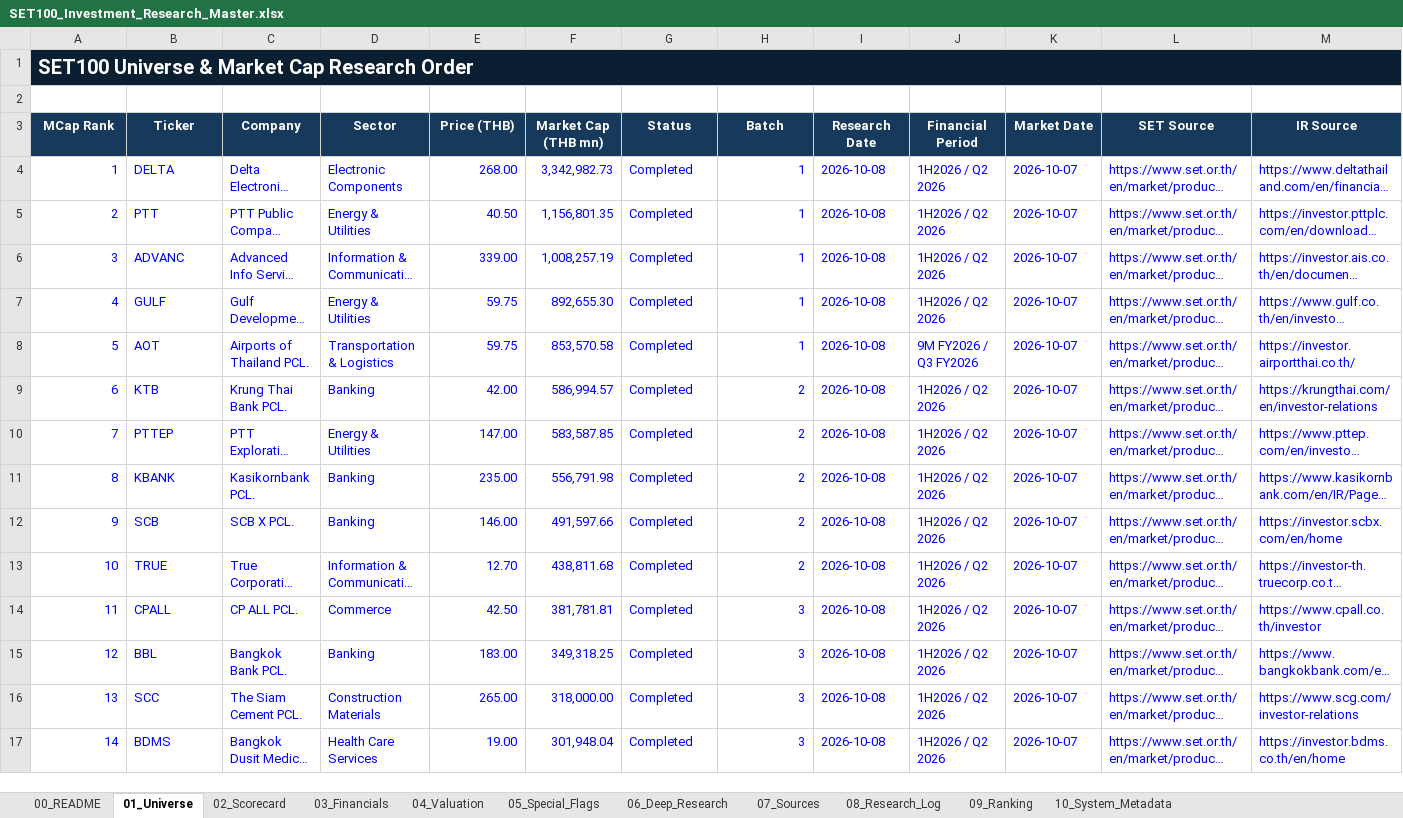
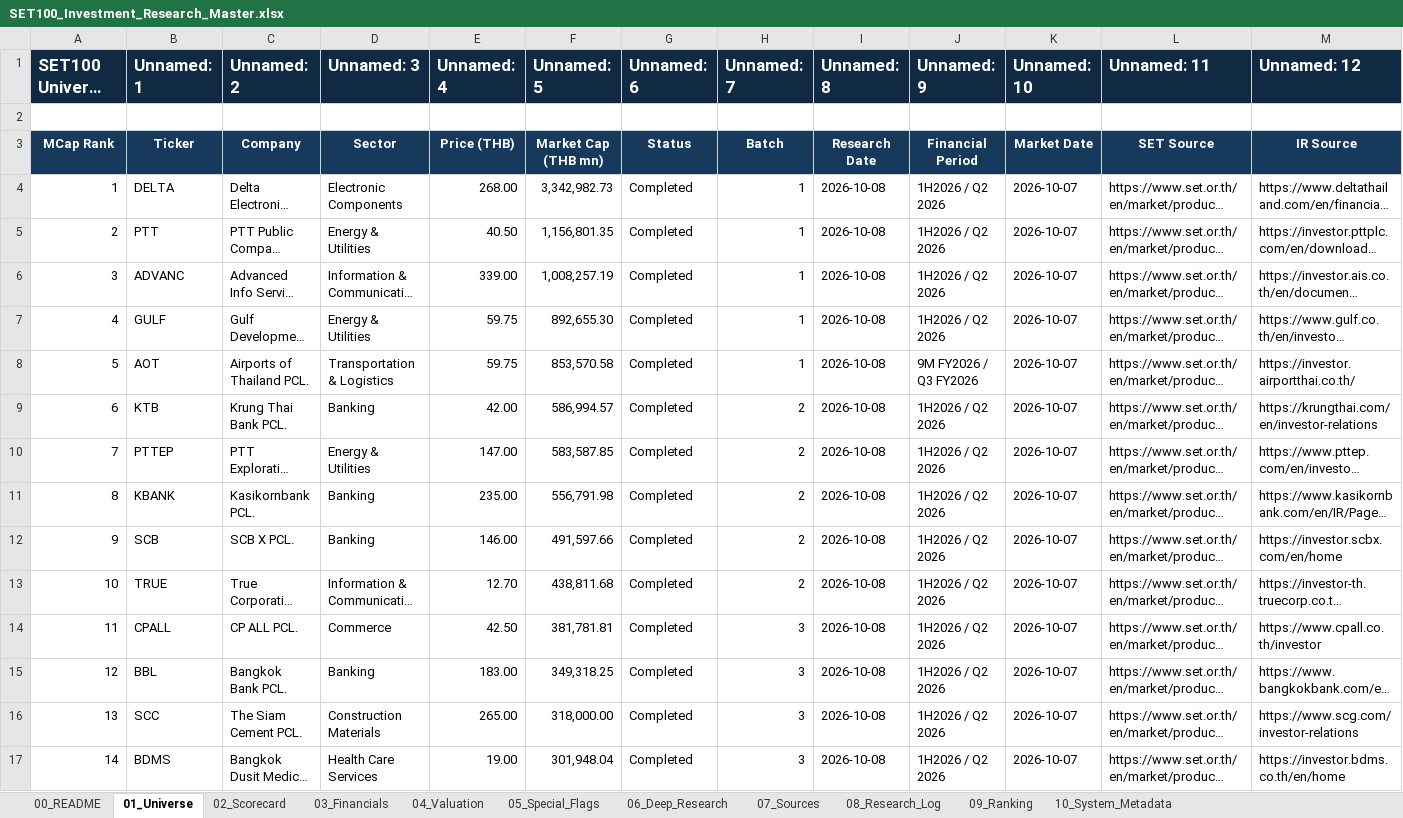
Before and after one commit to KuisJJJ/SET100, an Excel workbook: SET100_Investment_Research_Master.xlsx, sheet 01_Universe, drawn as a sheet; only a part is shown; long unchanged cells end in …; values as stored, in another font and other column widths than the file's, no borders; table styles not drawn; the diff covers the shown part only; the diff names each change by its address in the sheet, - before the commit and + after, or states it on an @@ line.

```diff
--- a/SET100_Investment_Research_Master.xlsx (sheet 01_Universe)
+++ b/SET100_Investment_Research_Master.xlsx (sheet 01_Universe)
@@ A1 text size: smaller @@
-A1:M1 merged
-B1: (empty)
+B1: Unnamed: 1
-B1:M1 fill: none
+B1:M1 fill: #102A43
-C1: (empty)
+C1: Unnamed: 2
-D1: (empty)
+D1: Unnamed: 3
-E1: (empty)
+E1: Unnamed: 4
-F1: (empty)
+F1: Unnamed: 5
-G1: (empty)
+G1: Unnamed: 6
-H1: (empty)
+H1: Unnamed: 7
-I1: (empty)
+I1: Unnamed: 8
-J1: (empty)
+J1: Unnamed: 9
-K1: (empty)
+K1: Unnamed: 10
-L1: (empty)
+L1: Unnamed: 11
-M1: (empty)
+M1: Unnamed: 12
-A4:M17 text colour: #0000FF
+A4:M17 text colour: black
```
Also changed, not shown: 581 edited cells and cell formats elsewhere in this sheet, sheet 06_Deep_Research, sheet 02_Scorecard, sheet 09_Ranking, sheet 07_Sources, sheet 04_Valuation, sheet 03_Financials, 4 more sheets, formulas that keep their value.
